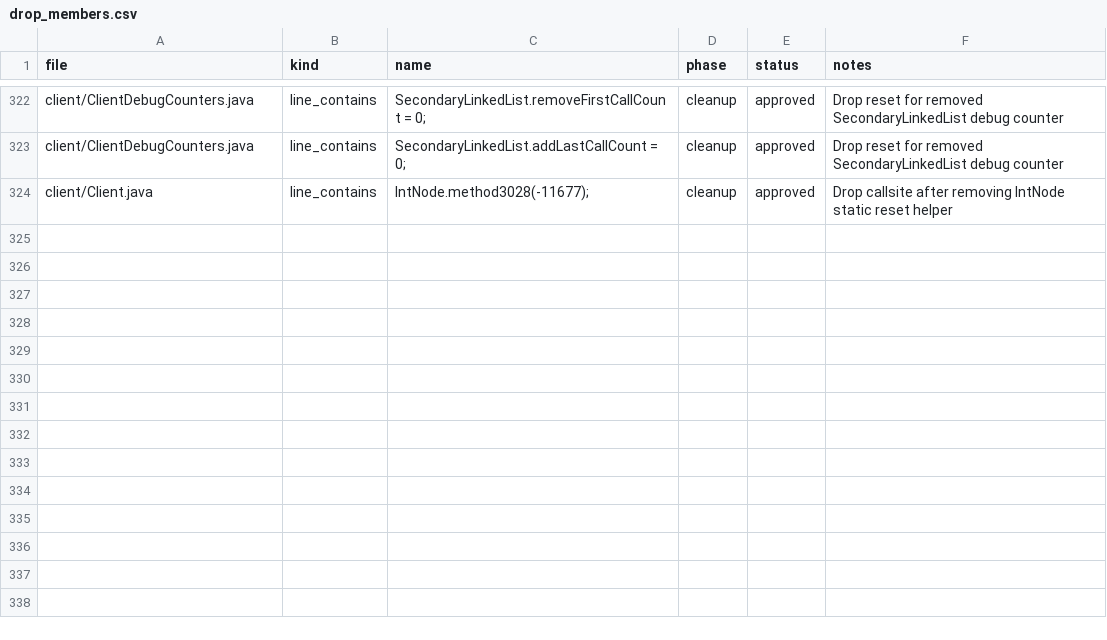
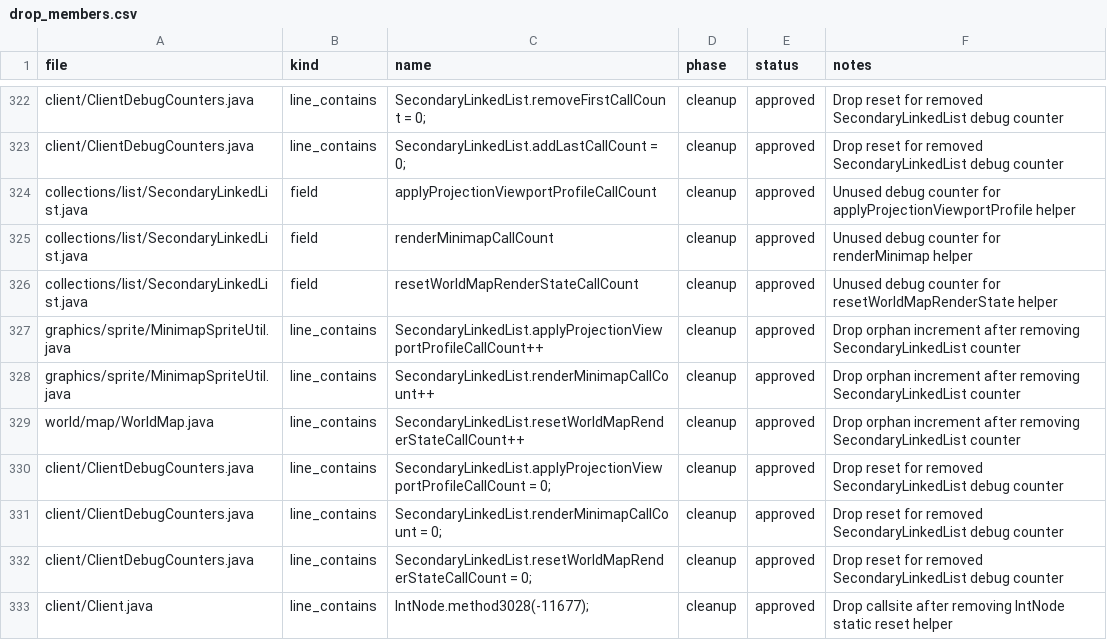
Before and after one commit to tritao/void-client, a CSV file: client/refactor/.refactor-plan/drop_members.csv, drawn as a sheet; only a part is shown, gaps mark what is left out.

Commit message:
refactor-plan: remove secondary linked list shared call counters

```diff
--- a/client/refactor/.refactor-plan/drop_members.csv
+++ b/client/refactor/.refactor-plan/drop_members.csv
@@ -323,2 +323,11 @@ client/ClientDebugCounters.java,line_contains,SecondaryLinkedList.removeFirstCal
 client/ClientDebugCounters.java,line_contains,SecondaryLinkedList.addLastCallCount = 0;,cleanup,approved,Drop reset for removed SecondaryLinkedList debug counter
+collections/list/SecondaryLinkedList.java,field,applyProjectionViewportProfileCallCount,cleanup,approved,Unused debug counter for applyProjectionViewportProfile helper
+collections/list/SecondaryLinkedList.java,field,renderMinimapCallCount,cleanup,approved,Unused debug counter for renderMinimap helper
+collections/list/SecondaryLinkedList.java,field,resetWorldMapRenderStateCallCount,cleanup,approved,Unused debug counter for resetWorldMapRenderState helper
+graphics/sprite/MinimapSpriteUtil.java,line_contains,SecondaryLinkedList.applyProjectionViewportProfileCallCount++,cleanup,approved,Drop orphan increment after removing SecondaryLinkedList counter
+graphics/sprite/MinimapSpriteUtil.java,line_contains,SecondaryLinkedList.renderMinimapCallCount++,cleanup,approved,Drop orphan increment after removing SecondaryLinkedList counter
+world/map/WorldMap.java,line_contains,SecondaryLinkedList.resetWorldMapRenderStateCallCount++,cleanup,approved,Drop orphan increment after removing SecondaryLinkedList counter
+client/ClientDebugCounters.java,line_contains,SecondaryLinkedList.applyProjectionViewportProfileCallCount = 0;,cleanup,approved,Drop reset for removed SecondaryLinkedList debug counter
+client/ClientDebugCounters.java,line_contains,SecondaryLinkedList.renderMinimapCallCount = 0;,cleanup,approved,Drop reset for removed SecondaryLinkedList debug counter
+client/ClientDebugCounters.java,line_contains,SecondaryLinkedList.resetWorldMapRenderStateCallCount = 0;,cleanup,approved,Drop reset for removed SecondaryLinkedList debug counter
 client/Client.java,line_contains,IntNode.method3028(-11677);,cleanup,approved,Drop callsite after removing IntNode static reset helper
```
